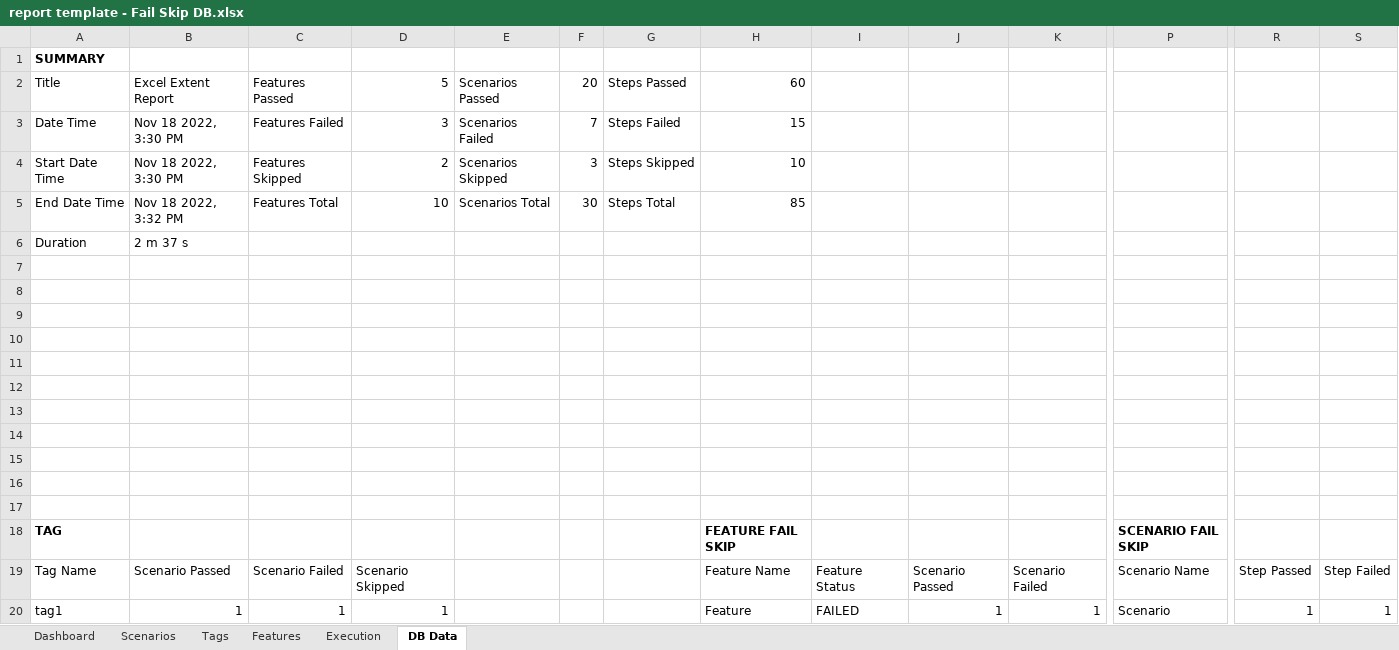
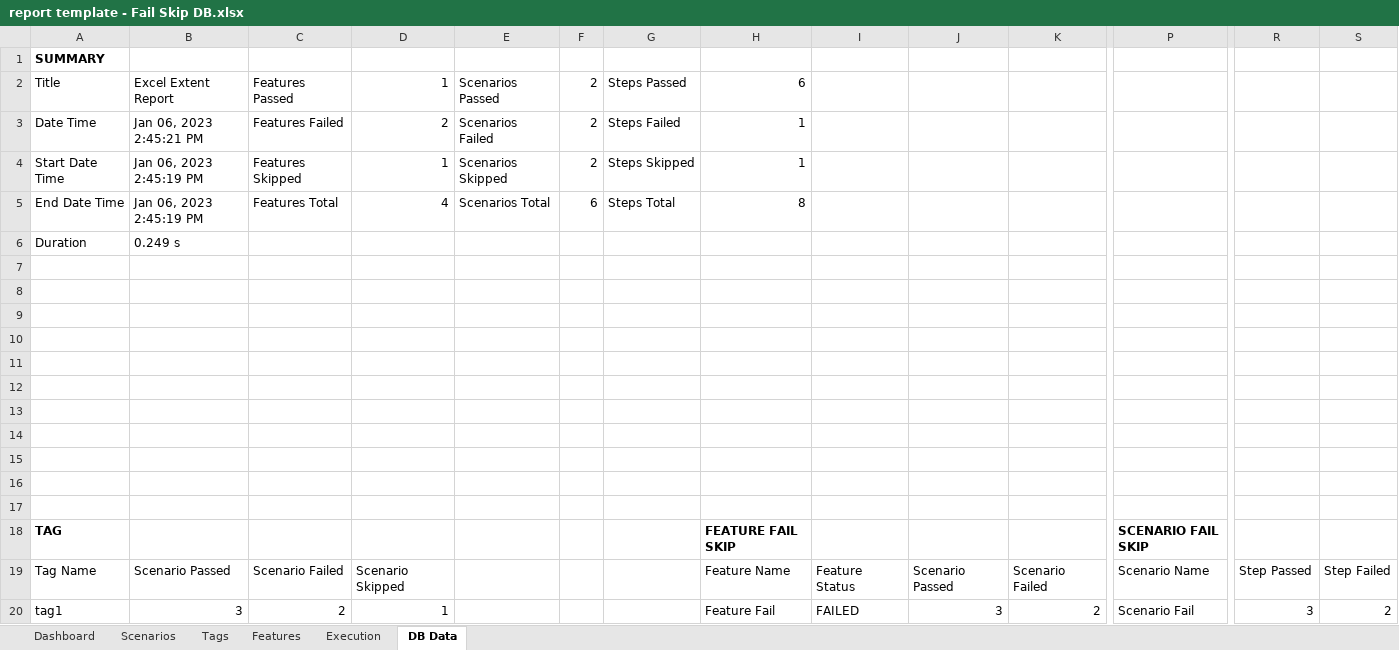
Before and after one commit to grasshopper7/extent-excel-report, an Excel workbook: src/main/resources/templates/report template - Fail Skip DB.xlsx, sheet DB Data, drawn as a sheet; only a part is shown, gaps mark what is left out; values as stored, in another font and other column widths than the file's, no borders; the diff names each change by its address in the sheet, - before the commit and + after, or states it on an @@ line.

```diff
--- a/src/main/resources/templates/report template - Fail Skip DB.xlsx (sheet DB Data)
+++ b/src/main/resources/templates/report template - Fail Skip DB.xlsx (sheet DB Data)
-D2: 5
+D2: 1
-F2: 20
+F2: 2
-H2: 60
+H2: 6
-B3: Nov 18 2022, 3:30 PM
+B3: Jan 06, 2023 2:45:21 PM
-D3: 3
+D3: 2
-F3: 7
+F3: 2
-H3: 15
+H3: 1
-B4: Nov 18 2022, 3:30 PM
+B4: Jan 06, 2023 2:45:19 PM
-D4: 2
+D4: 1
-F4: 3
+F4: 2
-H4: 10
+H4: 1
-B5: Nov 18 2022, 3:32 PM
+B5: Jan 06, 2023 2:45:19 PM
-D5: 10
+D5: 4
-F5: 30
+F5: 6
-H5: 85
+H5: 8
-B6: 2 m 37 s
+B6: 0.249 s
-B20: 1
+B20: 3
-C20: 1
+C20: 2
-H20: Feature
+H20: Feature Fail
-J20: 1
+J20: 3
-K20: 1
+K20: 2
-P20: Scenario
+P20: Scenario Fail
-R20: 1
+R20: 3
-S20: 1
+S20: 2
```
Also changed, not shown: sheet Features, sheet Scenarios, charts or pictures, src/main/resources/templates/report template - All DB.xlsx, src/main/resources/templates/report template - Basic DB.xlsx.
